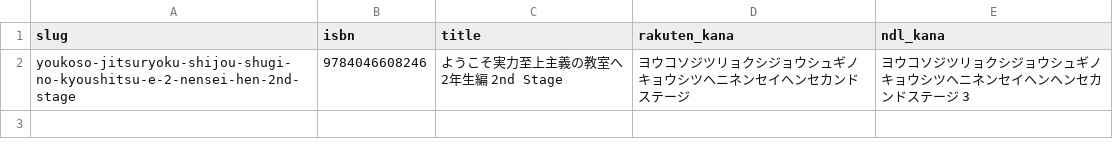
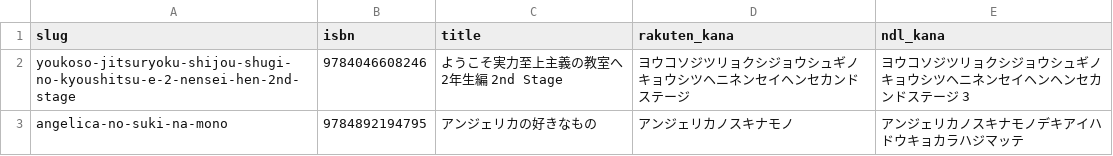
Before and after one commit to shuichi0725-cmyk/MANGAL, a TSV file: docs/production-diagnostics/kana-mismatch.tsv, drawn as a sheet.

```diff
--- a/docs/production-diagnostics/kana-mismatch.tsv
+++ b/docs/production-diagnostics/kana-mismatch.tsv
@@ -2 +2,2 @@ slug	isbn	title	rakuten_kana	ndl_kana
 youkoso-jitsuryoku-shijou-shugi-no-kyoushitsu-e-2-nensei-hen-2nd-stage	9784046608246	ようこそ実力至上主義の教室へ 2年生編 2nd Stage	ヨウコソジツリョクシジョウシュギノキョウシツヘニネンセイヘンセカンドステージ	ヨウコソジツリョクシジョウシュギノキョウシツヘニネンセイヘンヘンセカンドステージ　3
+angelica-no-suki-na-mono	9784892194795	アンジェリカの好きなもの	アンジェリカノスキナモノ	アンジェリカノスキナモノデキアイハドウキョカラハジマッテ
```
Also changed, not shown: 1 other file.
